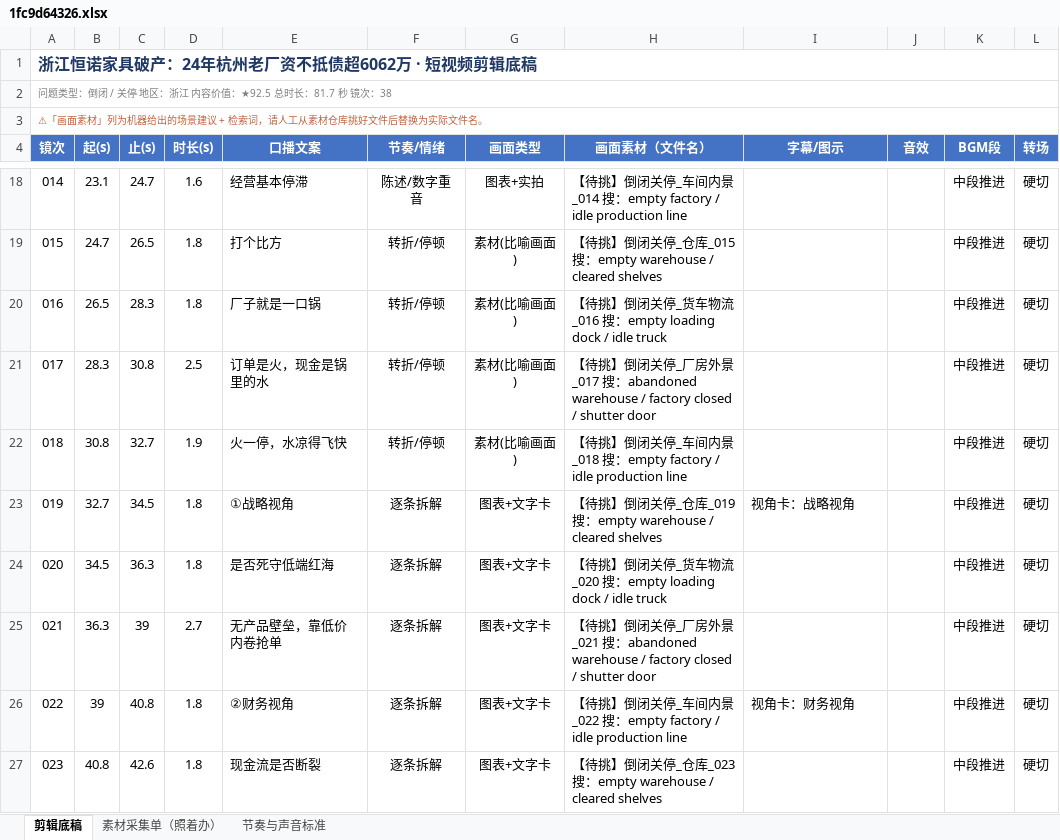
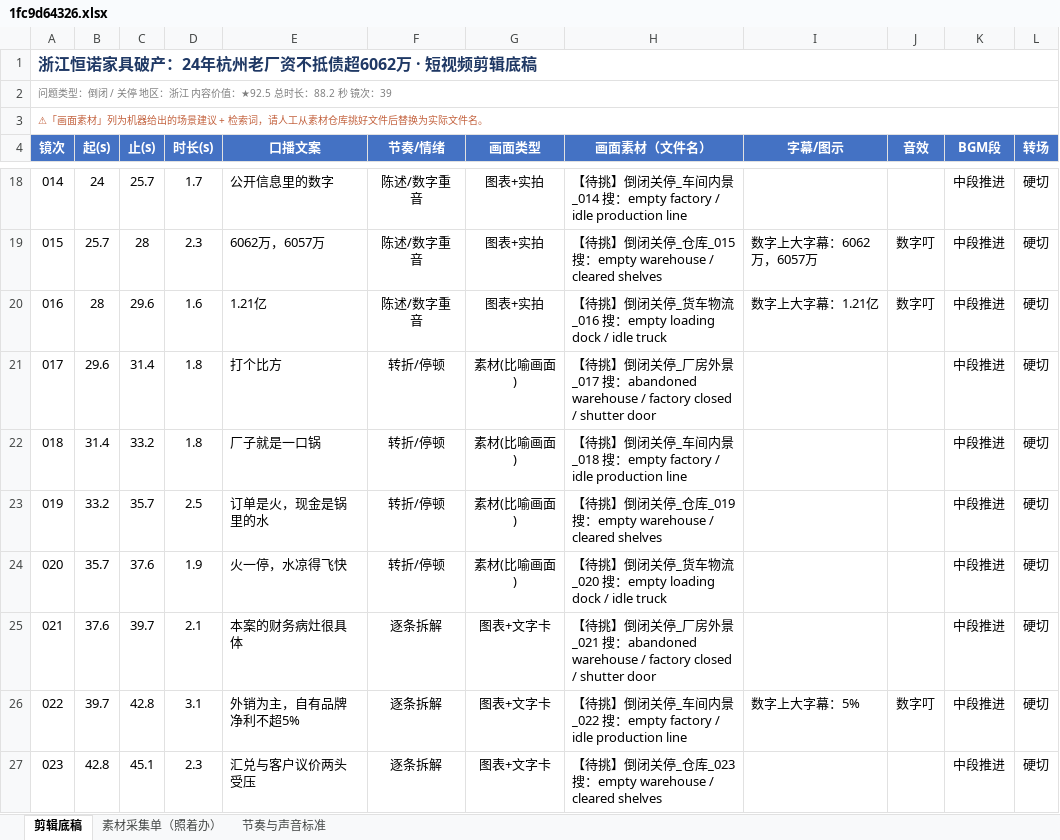
Before and after one commit to tedvong894/yrd-mfg-intel, an Excel workbook: workshop/1fc9d64326.xlsx, sheet 剪辑底稿, drawn as a sheet; only a part is shown, gaps mark what is left out; values as stored, in another font and other column widths than the file's, no borders; removed rows and columns are numbered as before the commit, all else as after; the diff covers the shown part only; the diff names each change by its address in the sheet, - before the commit and + after, or states it on an @@ line.

```diff
--- a/workshop/1fc9d64326.xlsx (sheet 剪辑底稿)
+++ b/workshop/1fc9d64326.xlsx (sheet 剪辑底稿)
@@ column A (镜次) renumbered from row 2 down @@
-B18 (起(s)): 23.1
+B18 (起(s)): 24
-C18 (止(s)): 24.7
+C18 (止(s)): 25.7
-D18 (时长(s)): 1.6
+D18 (时长(s)): 1.7
-E18 (口播文案): 经营基本停滞
+E18 (口播文案): 公开信息里的数字
+row 19: 015 | 25.7 | 28 | 2.3 | 6062万，6057万 | 陈述/数字重音 | 图表+实拍 | 【待挑】倒闭关停_仓库_015 搜：empty warehouse / cleared shelves | 数字上大字幕：6062万，6057万 | 数字叮 | 中段推进 | 硬切
+row 20: 016 | 28 | 29.6 | 1.6 | 1.21亿 | 陈述/数字重音 | 图表+实拍 | 【待挑】倒闭关停_货车物流_016 搜：empty loading dock / idle truck | 数字上大字幕：1.21亿 | 数字叮 | 中段推进 | 硬切
-B21 (起(s)): 24.7
+B21 (起(s)): 29.6
-C21 (止(s)): 26.5
+C21 (止(s)): 31.4
-H21 (画面素材（文件名）): …停_仓库_015 搜：empty warehouse / cleared shelves
+H21 (画面素材（文件名）): …停_厂房外景_017 搜：abandoned warehouse / factory closed / shutter door
-B22 (起(s)): 26.5
+B22 (起(s)): 31.4
-C22 (止(s)): 28.3
+C22 (止(s)): 33.2
-H22 (画面素材（文件名）): …闭关停_货车物流_016 搜：empty loading dock / idle truck
+H22 (画面素材（文件名）): …闭关停_车间内景_018 搜：empty factory / idle production line
-B23 (起(s)): 28.3
+B23 (起(s)): 33.2
-C23 (止(s)): 30.8
+C23 (止(s)): 35.7
-H23 (画面素材（文件名）): …停_厂房外景_017 搜：abandoned warehouse / factory closed / shutter door
+H23 (画面素材（文件名）): …停_仓库_019 搜：empty warehouse / cleared shelves
-B24 (起(s)): 30.8
+B24 (起(s)): 35.7
-C24 (止(s)): 32.7
+C24 (止(s)): 37.6
-H24 (画面素材（文件名）): …停_车间内景_018 搜：empty factory / idle production line
+H24 (画面素材（文件名）): …停_货车物流_020 搜：empty loading dock / idle truck
-row 23: 019 | 32.7 | 34.5 | 1.8 | ①战略视角 | 逐条拆解 | 图表+文字卡 | 【待挑】倒闭关停_仓库_019 搜：empty warehouse / cleared shelves | 视角卡：战略视角 |  | 中段推进 | 硬切
-row 24: 020 | 34.5 | 36.3 | 1.8 | 是否死守低端红海 | 逐条拆解 | 图表+文字卡 | 【待挑】倒闭关停_货车物流_020 搜：empty loading dock / idle truck |  |  | 中段推进 | 硬切
-B25 (起(s)): 36.3
+B25 (起(s)): 37.6
-C25 (止(s)): 39
+C25 (止(s)): 39.7
-D25 (时长(s)): 2.7
+D25 (时长(s)): 2.1
-E25 (口播文案): 无产品壁垒，靠低价内卷抢单
+E25 (口播文案): 本案的财务病灶很具体
-row 26: 022 | 39 | 40.8 | 1.8 | ②财务视角 | 逐条拆解 | 图表+文字卡 | 【待挑】倒闭关停_车间内景_022 搜：empty factory / idle production line | 视角卡：财务视角 |  | 中段推进 | 硬切
+row 26: 022 | 39.7 | 42.8 | 3.1 | 外销为主，自有品牌净利不超5% | 逐条拆解 | 图表+文字卡 | 【待挑】倒闭关停_车间内景_022 搜：empty factory / idle production line | 数字上大字幕：5% | 数字叮 | 中段推进 | 硬切
-B27 (起(s)): 40.8
+B27 (起(s)): 42.8
-C27 (止(s)): 42.6
+C27 (止(s)): 45.1
-D27 (时长(s)): 1.8
+D27 (时长(s)): 2.3
-E27 (口播文案): 现金流是否断裂
+E27 (口播文案): 汇兑与客户议价两头受压
```
Also changed, not shown: 6 added rows, 5 removed rows and 71 edited cells elsewhere in this sheet, sheet 素材采集单（照着办）.
